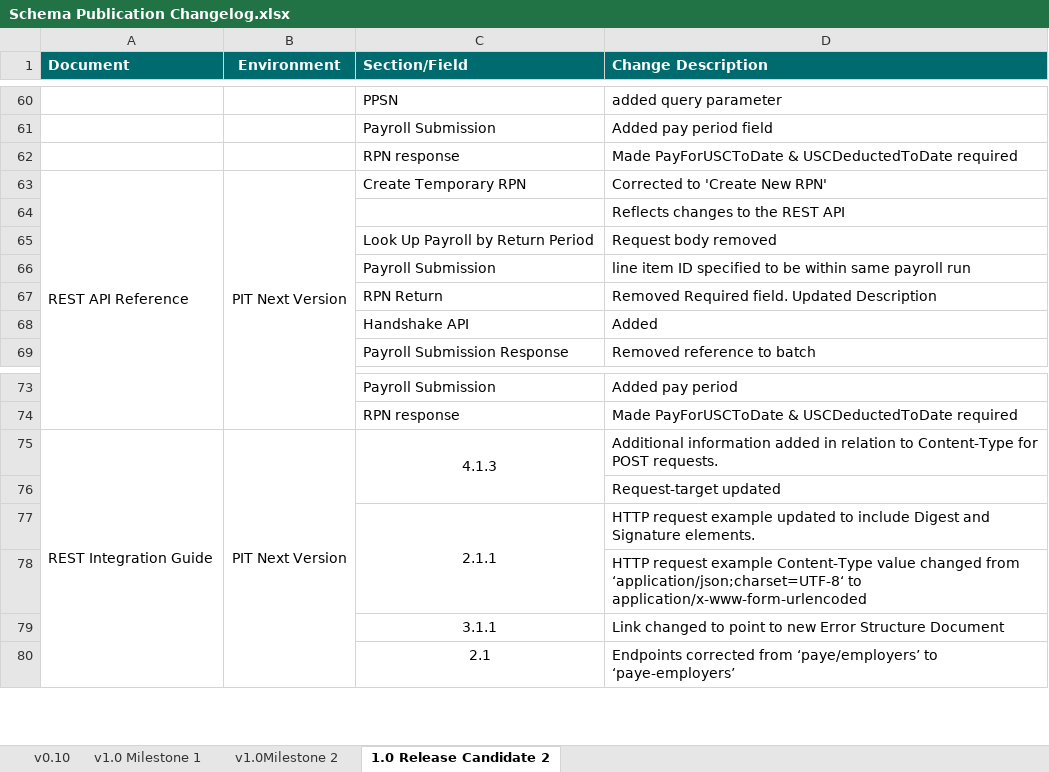
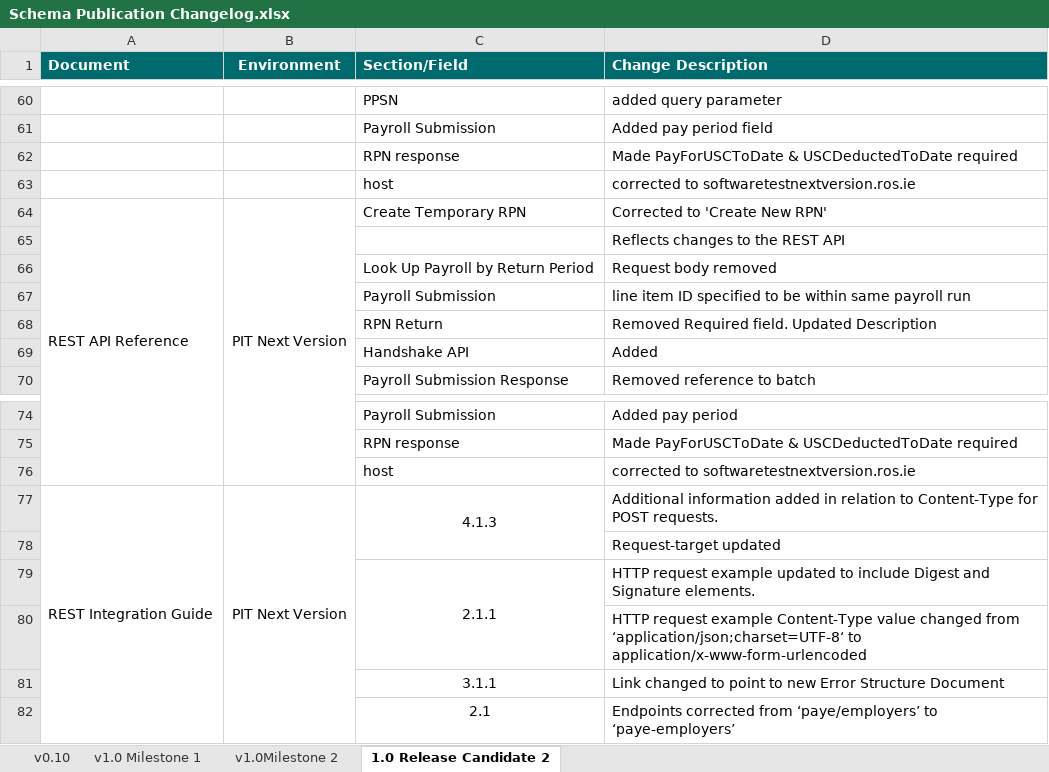
Before and after one commit to revenue-ie/paye-employers-documentation, an Excel workbook: PIT4/Schema Publication Changelog.xlsx, sheet 1.0 Release Candidate 2, drawn as a sheet; only a part is shown, gaps mark what is left out; values as stored, in another font and other column widths than the file's, no borders; the diff names each change by its address in the sheet, - before the commit and + after, or states it on an @@ line.

Commit message:
corrected pit4 endpoint

```diff
--- a/PIT4/Schema Publication Changelog.xlsx (sheet 1.0 Release Candidate 2)
+++ b/PIT4/Schema Publication Changelog.xlsx (sheet 1.0 Release Candidate 2)
+row 63:  |  | host | corrected to softwaretestnextversion.ros.ie
+row 76:  |  | host | corrected to softwaretestnextversion.ros.ie
```
Also changed, not shown: 2 other files.
